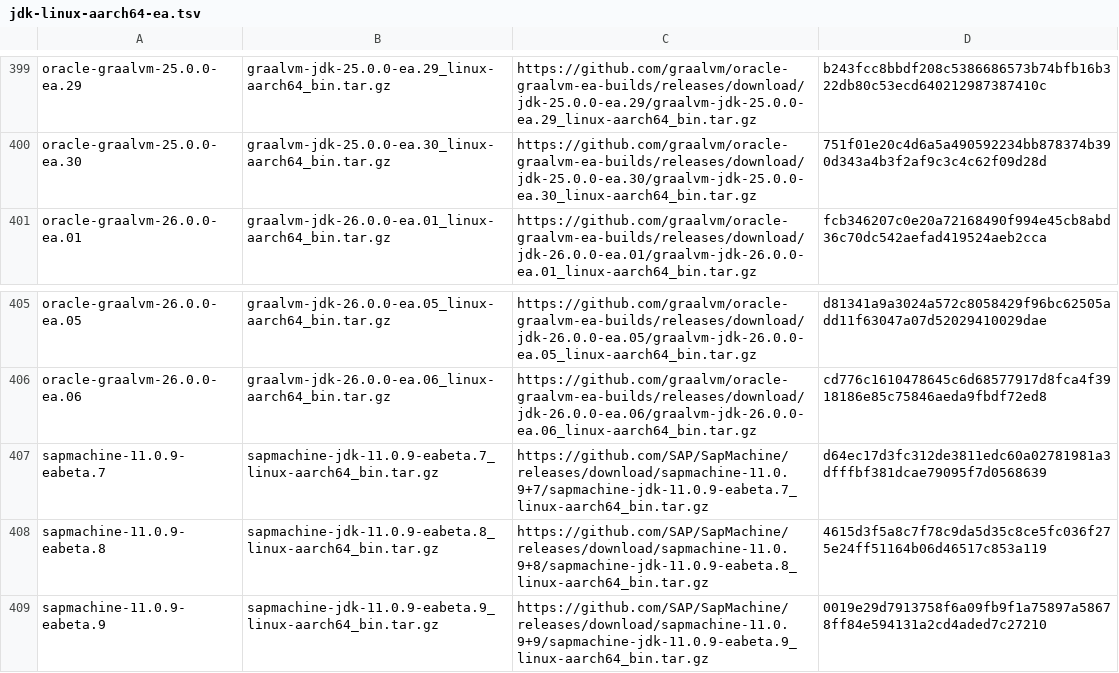
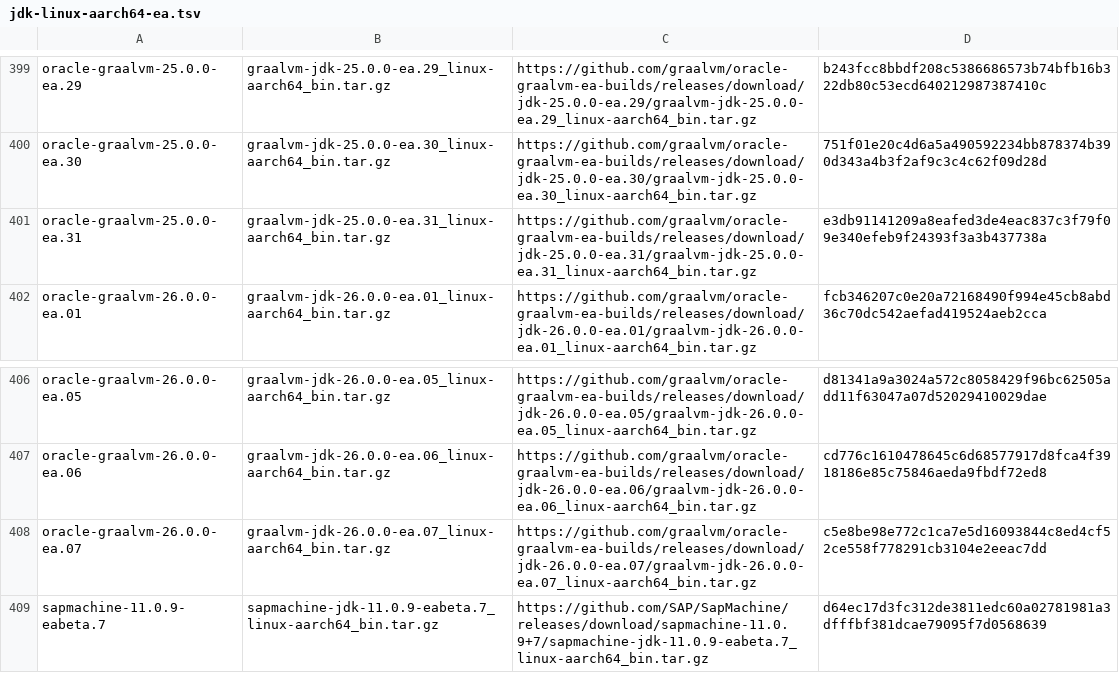
Before and after one commit to halcyon/asdf-java, a TSV file: data/jdk-linux-aarch64-ea.tsv, drawn as a sheet; only a part is shown, gaps mark what is left out; the shorter side is filled out with more unchanged rows; the diff names each change by its address in the sheet, - before the commit and + after, or states it on an @@ line.

```diff
--- a/data/jdk-linux-aarch64-ea.tsv
+++ b/data/jdk-linux-aarch64-ea.tsv
+row 401: oracle-graalvm-25.0.0-ea.31 | graalvm-jdk-25.0.0-ea.31_linux-aarch64_bin.tar.gz | https://github.com/graalvm/oracle-graalvm-ea-builds/releases/download/jdk-25.0.0-ea.31/graalvm-jdk-25.0.0-ea.31_linux-aarch64_bin.tar.gz | e3db91141209a8eafed3de4eac837c3f79f09e340efeb9f24393f3a3b437738a
+row 408: oracle-graalvm-26.0.0-ea.07 | graalvm-jdk-26.0.0-ea.07_linux-aarch64_bin.tar.gz | https://github.com/graalvm/oracle-graalvm-ea-builds/releases/download/jdk-26.0.0-ea.07/graalvm-jdk-26.0.0-ea.07_linux-aarch64_bin.tar.gz | c5e8be98e772c1ca7e5d16093844c8ed4cf52ce558f778291cb3104e2eeac7dd
```
Also changed, not shown: data/jdk-linux-x86_64-ea.tsv, data/jdk-macosx-aarch64-ea.tsv, 5 other files.
